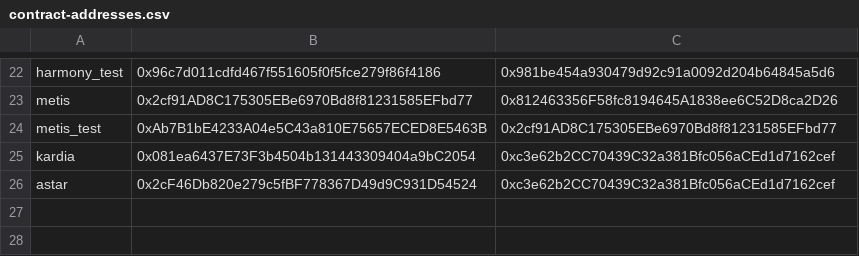
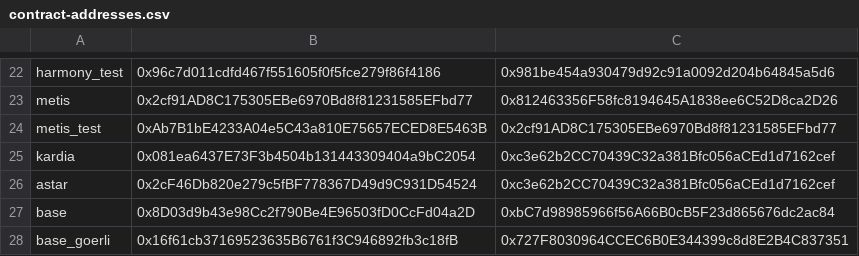
Before and after one commit to DimensionDev/RedPacket, a CSV file: contract-addresses.csv, drawn as a sheet; only a part is shown, gaps mark what is left out; the diff names each change by its address in the sheet, - before the commit and + after, or states it on an @@ line.

Commit message:
feature: support Base

```diff
--- a/contract-addresses.csv
+++ b/contract-addresses.csv
+row 27: base | 0x8D03d9b43e98Cc2f790Be4E96503fD0CcFd04a2D | 0xbC7d98985966f56A66B0cB5F23d865676dc2ac84
+row 28: base_goerli | 0x16f61cb37169523635B6761f3C946892fb3c18fB | 0x727F8030964CCEC6B0E344399c8d8E2B4C837351
```
Also changed, not shown: 6 other files.
